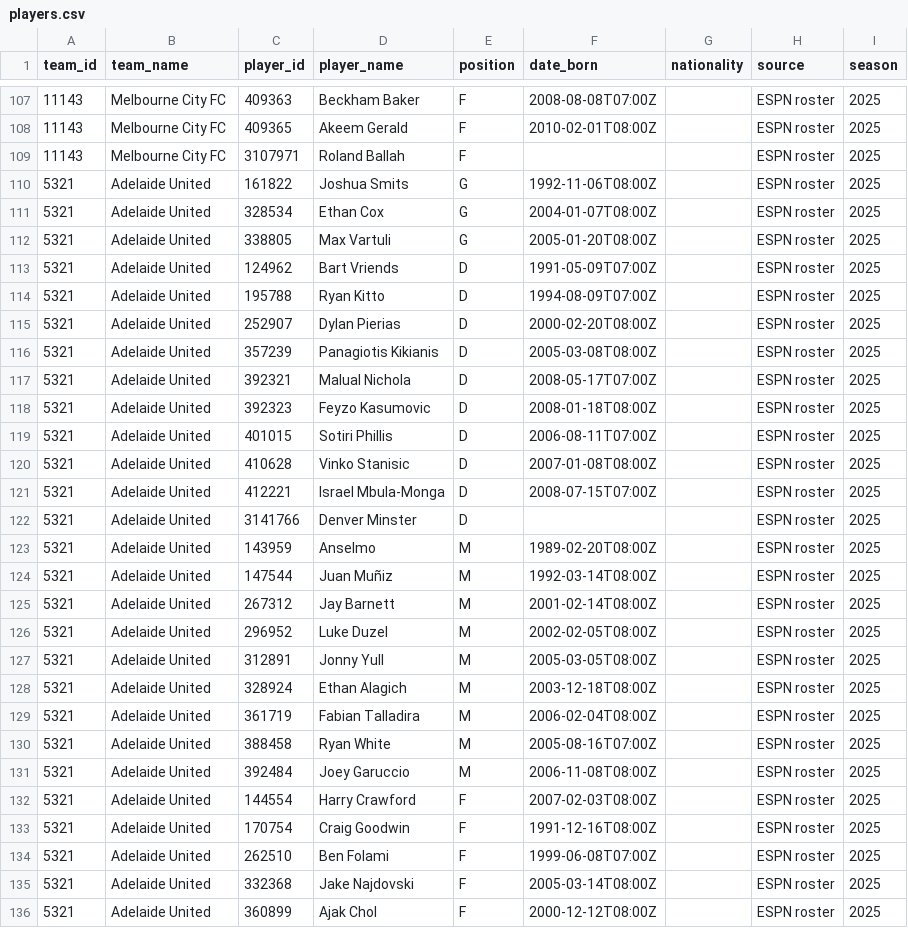
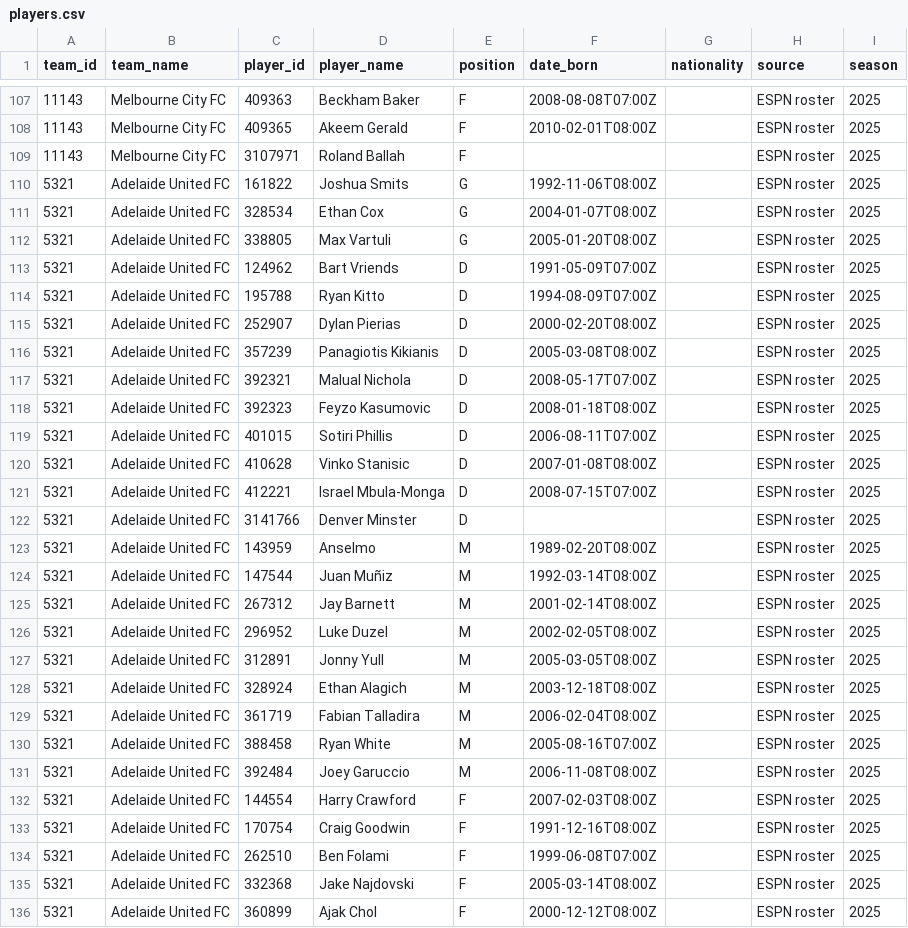
Before and after one commit to chunlong0909-collab/phoenix-v13, a CSV file: data/leagues/a-league/players.csv, drawn as a sheet; only a part is shown, gaps mark what is left out; the diff covers the shown part only.

```diff
--- a/data/leagues/a-league/players.csv
+++ b/data/leagues/a-league/players.csv
@@ -109,28 +109,28 @@
 11143,Melbourne City FC,3107971,Roland Ballah,F,,,ESPN roster,2025
-5321,Adelaide United,161822,Joshua Smits,G,1992-11-06T08:00Z,,ESPN roster,2025
-5321,Adelaide United,328534,Ethan Cox,G,2004-01-07T08:00Z,,ESPN roster,2025
-5321,Adelaide United,338805,Max Vartuli,G,2005-01-20T08:00Z,,ESPN roster,2025
-5321,Adelaide United,124962,Bart Vriends,D,1991-05-09T07:00Z,,ESPN roster,2025
-5321,Adelaide United,195788,Ryan Kitto,D,1994-08-09T07:00Z,,ESPN roster,2025
-5321,Adelaide United,252907,Dylan Pierias,D,2000-02-20T08:00Z,,ESPN roster,2025
-5321,Adelaide United,357239,Panagiotis Kikianis,D,2005-03-08T08:00Z,,ESPN roster,2025
-5321,Adelaide United,392321,Malual Nichola,D,2008-05-17T07:00Z,,ESPN roster,2025
-5321,Adelaide United,392323,Feyzo Kasumovic,D,2008-01-18T08:00Z,,ESPN roster,2025
-5321,Adelaide United,401015,Sotiri Phillis,D,2006-08-11T07:00Z,,ESPN roster,2025
-5321,Adelaide United,410628,Vinko Stanisic,D,2007-01-08T08:00Z,,ESPN roster,2025
-5321,Adelaide United,412221,Israel Mbula-Monga,D,2008-07-15T07:00Z,,ESPN roster,2025
-5321,Adelaide United,3141766,Denver Minster,D,,,ESPN roster,2025
-5321,Adelaide United,143959,Anselmo,M,1989-02-20T08:00Z,,ESPN roster,2025
-5321,Adelaide United,147544,Juan Muñiz,M,1992-03-14T08:00Z,,ESPN roster,2025
-5321,Adelaide United,267312,Jay Barnett,M,2001-02-14T08:00Z,,ESPN roster,2025
-5321,Adelaide United,296952,Luke Duzel,M,2002-02-05T08:00Z,,ESPN roster,2025
-5321,Adelaide United,312891,Jonny Yull,M,2005-03-05T08:00Z,,ESPN roster,2025
-5321,Adelaide United,328924,Ethan Alagich,M,2003-12-18T08:00Z,,ESPN roster,2025
-5321,Adelaide United,361719,Fabian Talladira,M,2006-02-04T08:00Z,,ESPN roster,2025
-5321,Adelaide United,388458,Ryan White,M,2005-08-16T07:00Z,,ESPN roster,2025
-5321,Adelaide United,392484,Joey Garuccio,M,2006-11-08T08:00Z,,ESPN roster,2025
-5321,Adelaide United,144554,Harry Crawford,F,2007-02-03T08:00Z,,ESPN roster,2025
-5321,Adelaide United,170754,Craig Goodwin,F,1991-12-16T08:00Z,,ESPN roster,2025
-5321,Adelaide United,262510,Ben Folami,F,1999-06-08T07:00Z,,ESPN roster,2025
-5321,Adelaide United,332368,Jake Najdovski,F,2005-03-14T08:00Z,,ESPN roster,2025
-5321,Adelaide United,360899,Ajak Chol,F,2000-12-12T08:00Z,,ESPN roster,2025
+5321,Adelaide United FC,161822,Joshua Smits,G,1992-11-06T08:00Z,,ESPN roster,2025
+5321,Adelaide United FC,328534,Ethan Cox,G,2004-01-07T08:00Z,,ESPN roster,2025
+5321,Adelaide United FC,338805,Max Vartuli,G,2005-01-20T08:00Z,,ESPN roster,2025
+5321,Adelaide United FC,124962,Bart Vriends,D,1991-05-09T07:00Z,,ESPN roster,2025
+5321,Adelaide United FC,195788,Ryan Kitto,D,1994-08-09T07:00Z,,ESPN roster,2025
+5321,Adelaide United FC,252907,Dylan Pierias,D,2000-02-20T08:00Z,,ESPN roster,2025
+5321,Adelaide United FC,357239,Panagiotis Kikianis,D,2005-03-08T08:00Z,,ESPN roster,2025
+5321,Adelaide United FC,392321,Malual Nichola,D,2008-05-17T07:00Z,,ESPN roster,2025
+5321,Adelaide United FC,392323,Feyzo Kasumovic,D,2008-01-18T08:00Z,,ESPN roster,2025
+5321,Adelaide United FC,401015,Sotiri Phillis,D,2006-08-11T07:00Z,,ESPN roster,2025
+5321,Adelaide United FC,410628,Vinko Stanisic,D,2007-01-08T08:00Z,,ESPN roster,2025
+5321,Adelaide United FC,412221,Israel Mbula-Monga,D,2008-07-15T07:00Z,,ESPN roster,2025
+5321,Adelaide United FC,3141766,Denver Minster,D,,,ESPN roster,2025
+5321,Adelaide United FC,143959,Anselmo,M,1989-02-20T08:00Z,,ESPN roster,2025
+5321,Adelaide United FC,147544,Juan Muñiz,M,1992-03-14T08:00Z,,ESPN roster,2025
+5321,Adelaide United FC,267312,Jay Barnett,M,2001-02-14T08:00Z,,ESPN roster,2025
+5321,Adelaide United FC,296952,Luke Duzel,M,2002-02-05T08:00Z,,ESPN roster,2025
+5321,Adelaide United FC,312891,Jonny Yull,M,2005-03-05T08:00Z,,ESPN roster,2025
+5321,Adelaide United FC,328924,Ethan Alagich,M,2003-12-18T08:00Z,,ESPN roster,2025
+5321,Adelaide United FC,361719,Fabian Talladira,M,2006-02-04T08:00Z,,ESPN roster,2025
+5321,Adelaide United FC,388458,Ryan White,M,2005-08-16T07:00Z,,ESPN roster,2025
+5321,Adelaide United FC,392484,Joey Garuccio,M,2006-11-08T08:00Z,,ESPN roster,2025
+5321,Adelaide United FC,144554,Harry Crawford,F,2007-02-03T08:00Z,,ESPN roster,2025
+5321,Adelaide United FC,170754,Craig Goodwin,F,1991-12-16T08:00Z,,ESPN roster,2025
+5321,Adelaide United FC,262510,Ben Folami,F,1999-06-08T07:00Z,,ESPN roster,2025
+5321,Adelaide United FC,332368,Jake Najdovski,F,2005-03-14T08:00Z,,ESPN roster,2025
+5321,Adelaide United FC,360899,Ajak Chol,F,2000-12-12T08:00Z,,ESPN roster,2025
```
Also changed, not shown: 2 added rows, 2 removed rows and 142 edited cells elsewhere in this file, data/leagues/a-league/matches.csv, data/leagues/eerste/players.csv, 52 other files.
